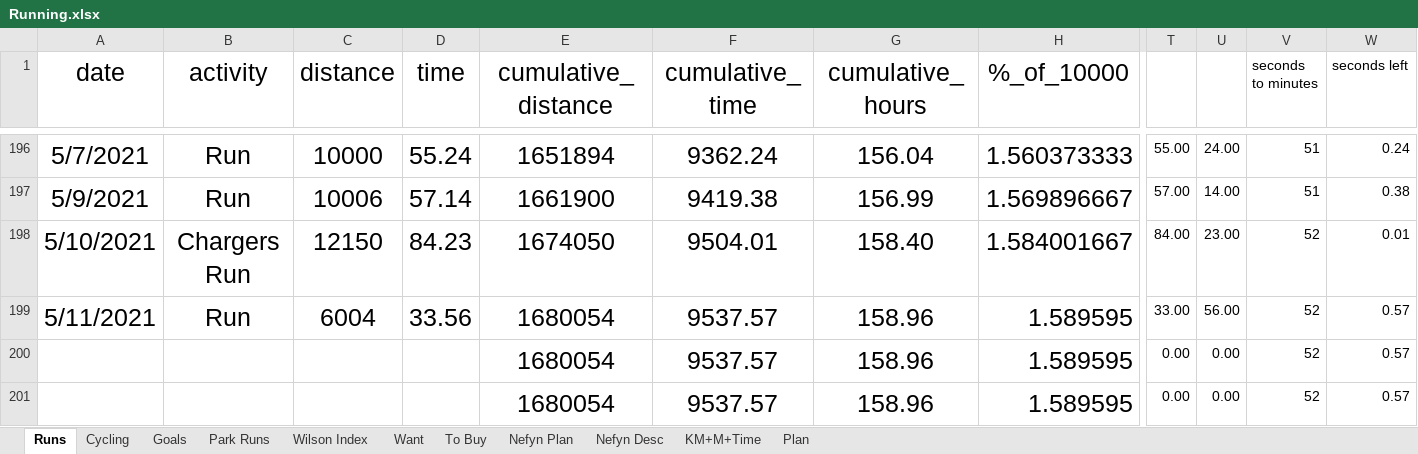
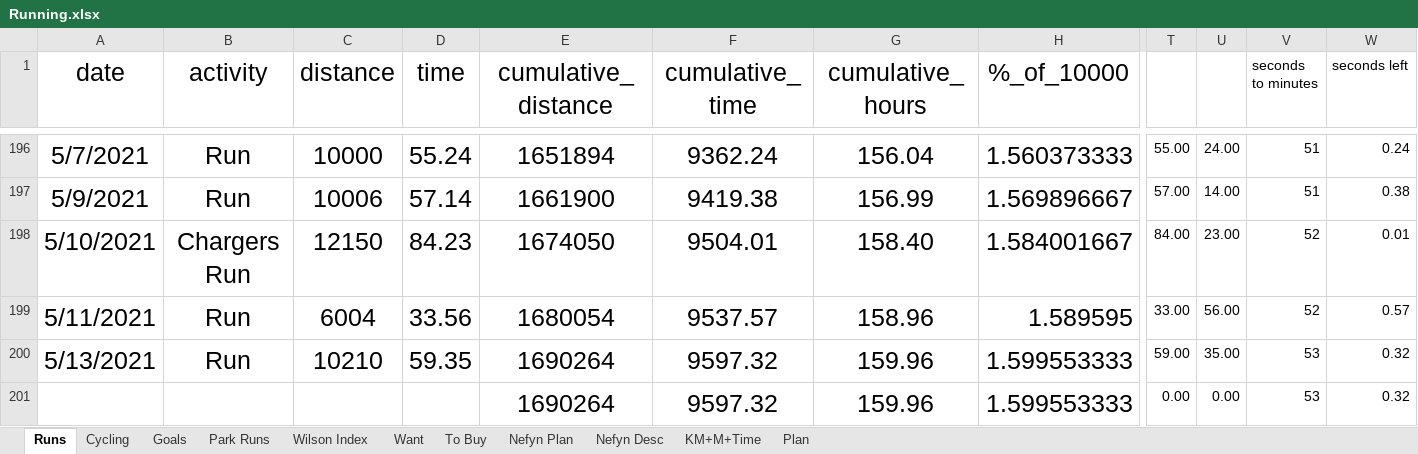
Before and after one commit to Antonio-John/running, an Excel workbook: data/raw/Running.xlsx, sheet Runs, drawn as a sheet; only a part is shown, gaps mark what is left out; values as stored, in another font and other column widths than the file's, no borders; removed rows and columns are numbered as before the commit, all else as after; rows hold the shown columns only; the diff names each change by its address in the sheet, - before the commit and + after, or states it on an @@ line.

```diff
--- a/data/raw/Running.xlsx (sheet Runs)
+++ b/data/raw/Running.xlsx (sheet Runs)
-row 200:  |  |  |  | 1680054 | 9537.57 | 158.96 | 1.589595 | 0.00 | 0.00 | 52 | 0.57
-row 201:  |  |  |  | 1680054 | 9537.57 | 158.96 | 1.589595 | 0.00 | 0.00 | 52 | 0.57
+row 200: 5/13/2021 | Run | 10210 | 59.35 | 1690264 | 9597.32 | 159.96 | 1.599553333 | 59.00 | 35.00 | 53 | 0.32
+row 201:  |  |  |  | 1690264 | 9597.32 | 159.96 | 1.599553333 | 0.00 | 0.00 | 53 | 0.32
```
Also changed, not shown: 16 other files.
